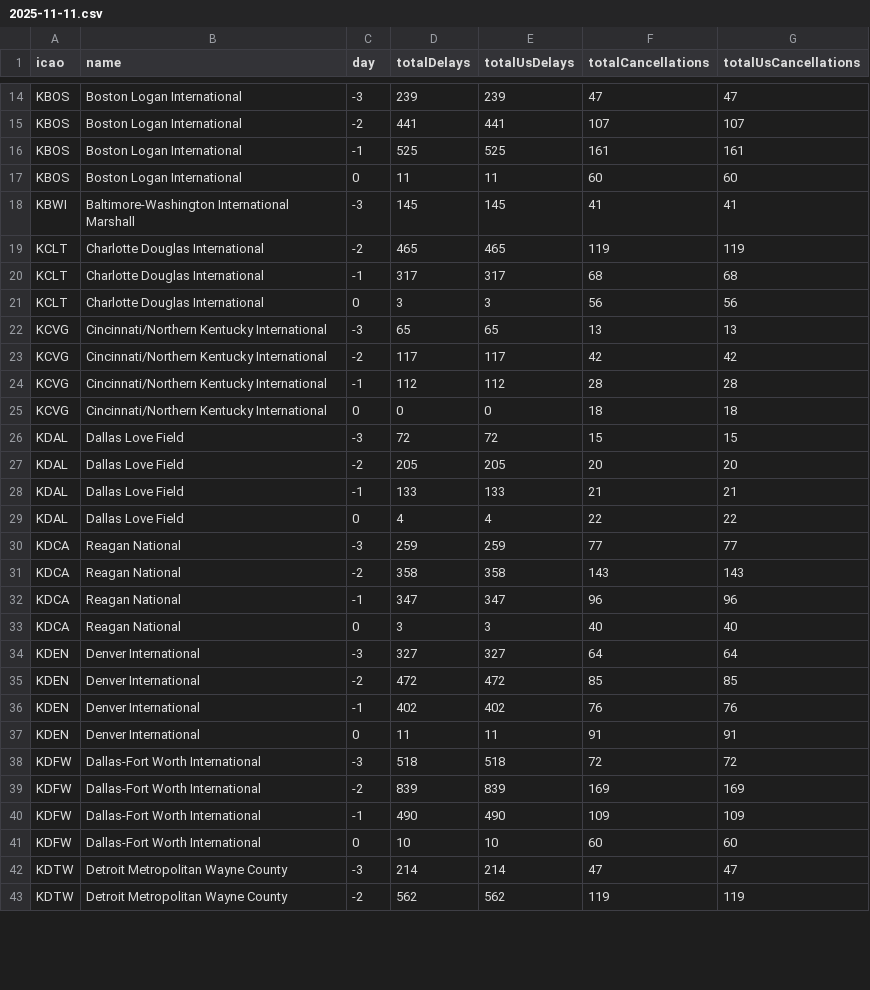
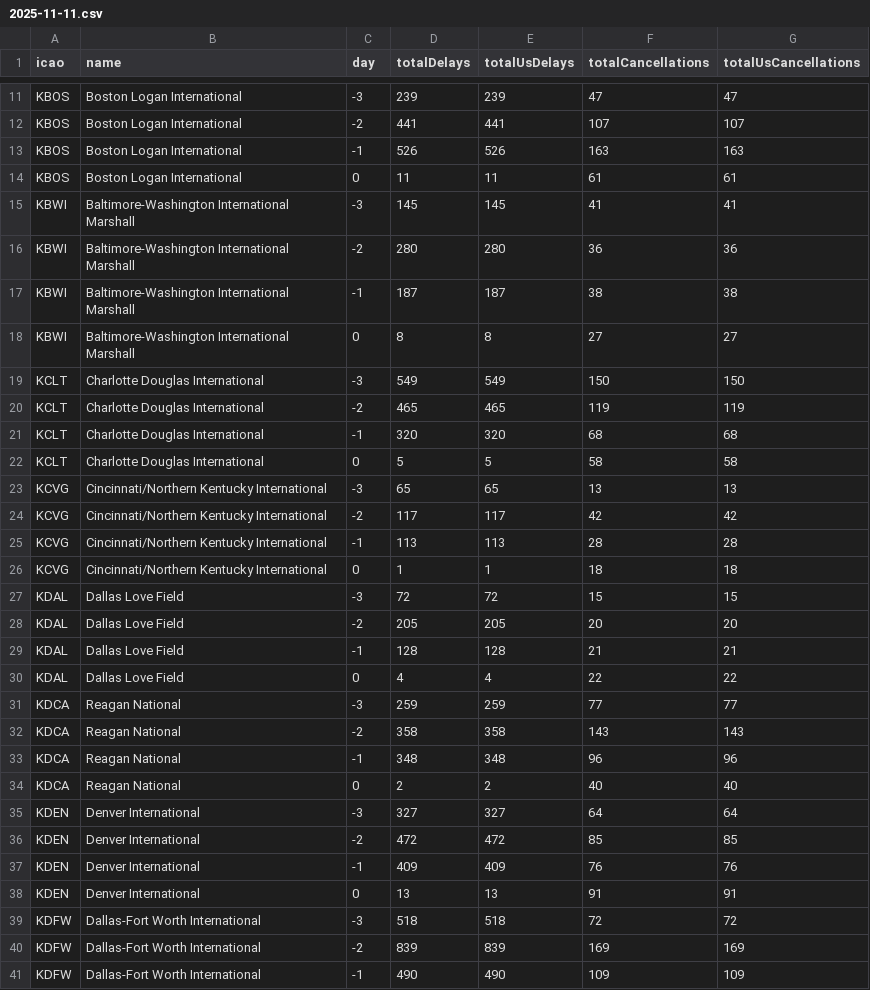
Before and after one commit to erxclau/flightaware, a CSV file: 2025-11-11.csv, drawn as a sheet; only a part is shown, gaps mark what is left out; the shorter side is filled out with more unchanged rows; the diff covers the shown part only.

```diff
--- a/2025-11-11.csv
+++ b/2025-11-11.csv
@@ -15,15 +12,19 @@ KBOS,Boston Logan International,-3,239,239,47,47
 KBOS,Boston Logan International,-2,441,441,107,107
-KBOS,Boston Logan International,-1,525,525,161,161
-KBOS,Boston Logan International,0,11,11,60,60
+KBOS,Boston Logan International,-1,526,526,163,163
+KBOS,Boston Logan International,0,11,11,61,61
 KBWI,Baltimore-Washington International Marshall,-3,145,145,41,41
+KBWI,Baltimore-Washington International Marshall,-2,280,280,36,36
+KBWI,Baltimore-Washington International Marshall,-1,187,187,38,38
+KBWI,Baltimore-Washington International Marshall,0,8,8,27,27
+KCLT,Charlotte Douglas International,-3,549,549,150,150
 KCLT,Charlotte Douglas International,-2,465,465,119,119
-KCLT,Charlotte Douglas International,-1,317,317,68,68
-KCLT,Charlotte Douglas International,0,3,3,56,56
+KCLT,Charlotte Douglas International,-1,320,320,68,68
+KCLT,Charlotte Douglas International,0,5,5,58,58
 KCVG,Cincinnati/Northern Kentucky International,-3,65,65,13,13
 KCVG,Cincinnati/Northern Kentucky International,-2,117,117,42,42
-KCVG,Cincinnati/Northern Kentucky International,-1,112,112,28,28
-KCVG,Cincinnati/Northern Kentucky International,0,0,0,18,18
+KCVG,Cincinnati/Northern Kentucky International,-1,113,113,28,28
+KCVG,Cincinnati/Northern Kentucky International,0,1,1,18,18
 KDAL,Dallas Love Field,-3,72,72,15,15
 KDAL,Dallas Love Field,-2,205,205,20,20
-KDAL,Dallas Love Field,-1,133,133,21,21
+KDAL,Dallas Love Field,-1,128,128,21,21
 KDAL,Dallas Love Field,0,4,4,22,22
@@ -31,8 +32,8 @@ KDCA,Reagan National,-3,259,259,77,77
 KDCA,Reagan National,-2,358,358,143,143
-KDCA,Reagan National,-1,347,347,96,96
-KDCA,Reagan National,0,3,3,40,40
+KDCA,Reagan National,-1,348,348,96,96
+KDCA,Reagan National,0,2,2,40,40
 KDEN,Denver International,-3,327,327,64,64
 KDEN,Denver International,-2,472,472,85,85
-KDEN,Denver International,-1,402,402,76,76
-KDEN,Denver International,0,11,11,91,91
+KDEN,Denver International,-1,409,409,76,76
+KDEN,Denver International,0,13,13,91,91
 KDFW,Dallas-Fort Worth International,-3,518,518,72,72
```
Also changed, not shown: 1 added row, 4 removed rows and 101 edited cells elsewhere in this file.
